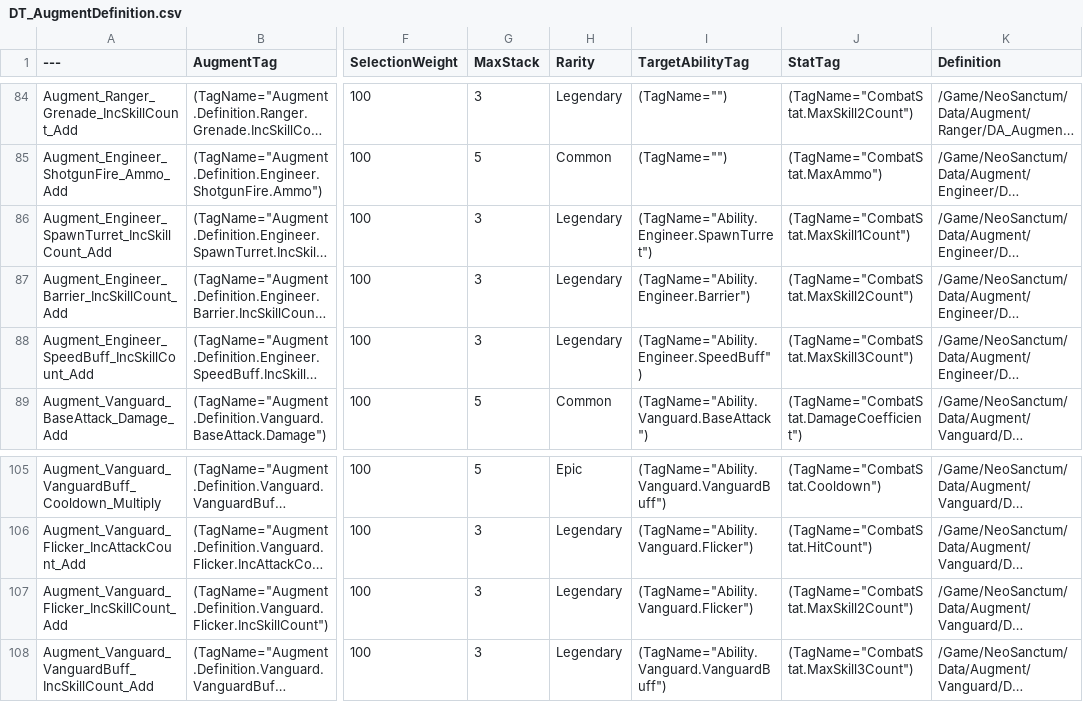
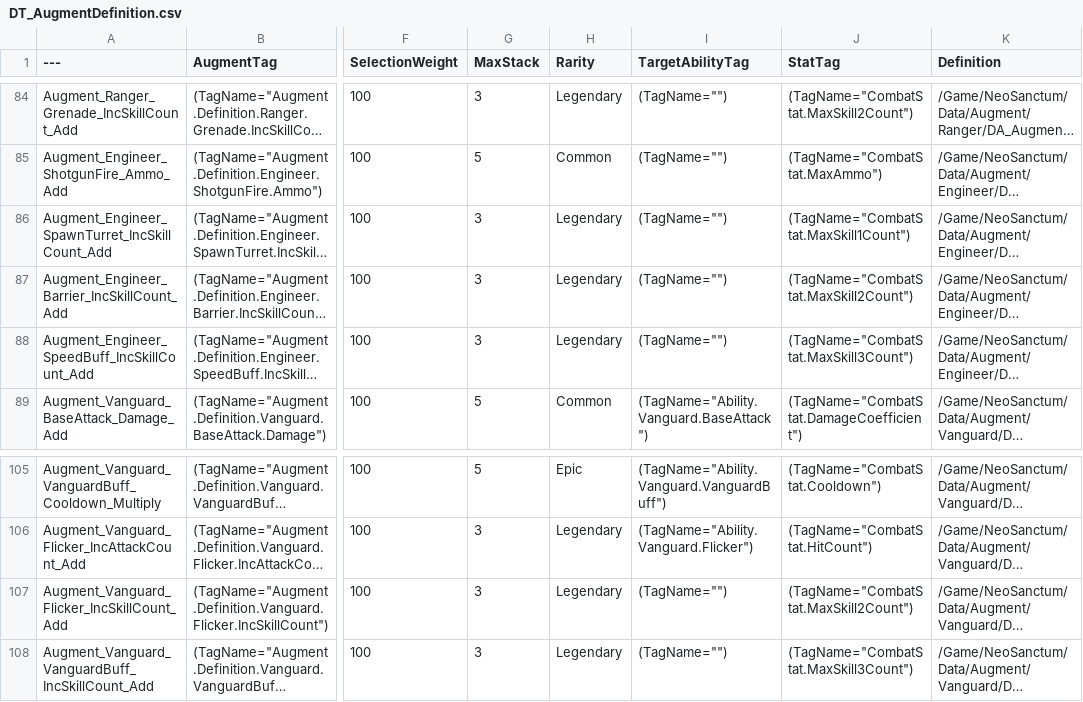
Before and after one commit to NBcampUnrealTrack/7th-Team1-Final-Project, a CSV file: DataCsv/DT_AugmentDefinition.csv, drawn as a sheet; only a part is shown, gaps mark what is left out; long unchanged cells end in …; the diff names each change by its address in the sheet, - before the commit and + after, or states it on an @@ line.

Commit message:
fix(gas): Attribute 증강과 스킬 CombatStat 증강 적용 경로 분리

```diff
--- a/DataCsv/DT_AugmentDefinition.csv
+++ b/DataCsv/DT_AugmentDefinition.csv
-I86 (TargetAbilityTag): (TagName="Ability.Engineer.SpawnTurret")
+I86 (TargetAbilityTag): (TagName="")
-I87 (TargetAbilityTag): (TagName="Ability.Engineer.Barrier")
+I87 (TargetAbilityTag): (TagName="")
-I88 (TargetAbilityTag): (TagName="Ability.Engineer.SpeedBuff")
+I88 (TargetAbilityTag): (TagName="")
-I107 (TargetAbilityTag): (TagName="Ability.Vanguard.Flicker")
+I107 (TargetAbilityTag): (TagName="")
-I108 (TargetAbilityTag): (TagName="Ability.Vanguard.VanguardBuff")
+I108 (TargetAbilityTag): (TagName="")
```
Also changed, not shown: 2 other files.
